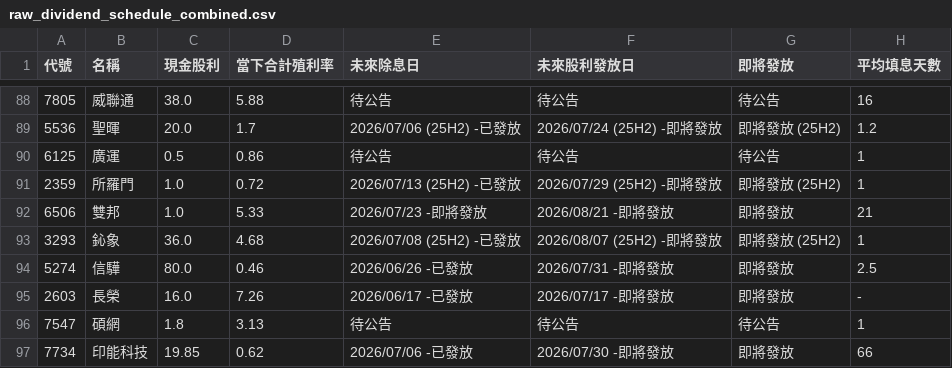
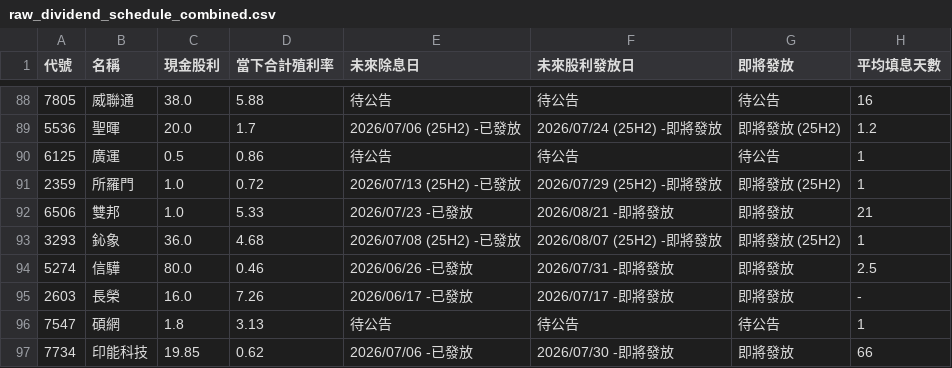
Before and after one commit to wenchiehlee-investment/GoPublic, a CSV file: raw_dividend_schedule_combined.csv, drawn as a sheet; only a part is shown, gaps mark what is left out.

Commit message:
🔄 synced file(s) with wenchiehlee-money/biztrends.TW

```diff
--- a/raw_dividend_schedule_combined.csv
+++ b/raw_dividend_schedule_combined.csv
@@ -91,3 +91,3 @@
 2359,所羅門,1.0,0.72,2026/07/13 (25H2) -已發放,2026/07/29 (25H2) -即將發放,即將發放 (25H2),1
-6506,雙邦,1.0,5.33,2026/07/23 -即將發放,2026/08/21 -即將發放,即將發放,21
+6506,雙邦,1.0,5.33,2026/07/23 -已發放,2026/08/21 -即將發放,即將發放,21
 3293,鈊象,36.0,4.68,2026/07/08 (25H2) -已發放,2026/08/07 (25H2) -即將發放,即將發放 (25H2),1
```
